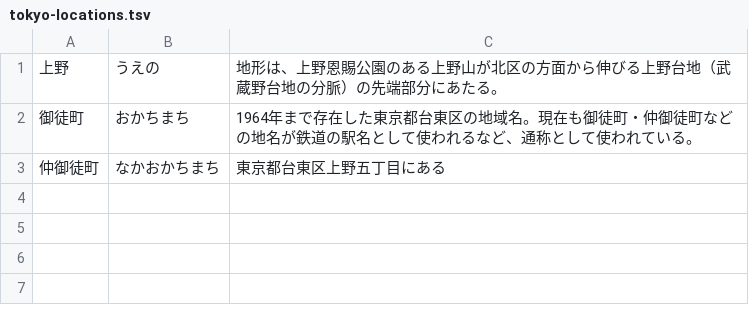
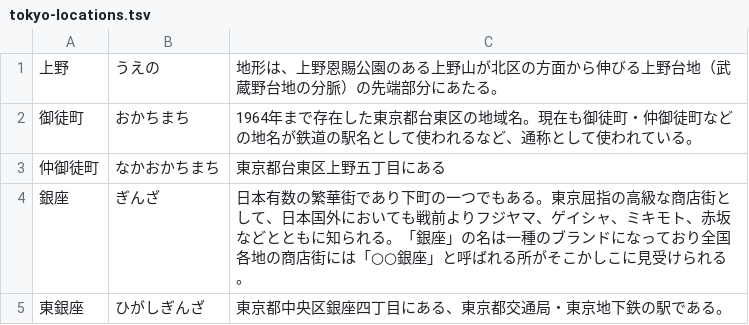
Before and after one commit to EmilRehnberg/js-for-anki, a TSV file: data/names/tokyo-locations.tsv, drawn as a sheet.

```diff
--- a/data/names/tokyo-locations.tsv
+++ b/data/names/tokyo-locations.tsv
@@ -3 +3,3 @@
 仲御徒町	なかおかちまち	東京都台東区上野五丁目にある
+銀座	ぎんざ	日本有数の繁華街であり下町の一つでもある。東京屈指の高級な商店街として、日本国外においても戦前よりフジヤマ、ゲイシャ、ミキモト、赤坂などとともに知られる。「銀座」の名は一種のブランドになっており全国各地の商店街には「○○銀座」と呼ばれる所がそこかしこに見受けられる。
+東銀座	ひがしぎんざ	東京都中央区銀座四丁目にある、東京都交通局・東京地下鉄の駅である。
```
Also changed, not shown: data/names/budo.tsv, data/names/names-data-meta.tsv, 4 other files.
